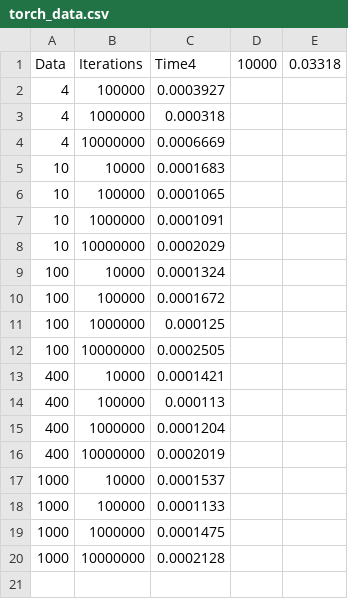
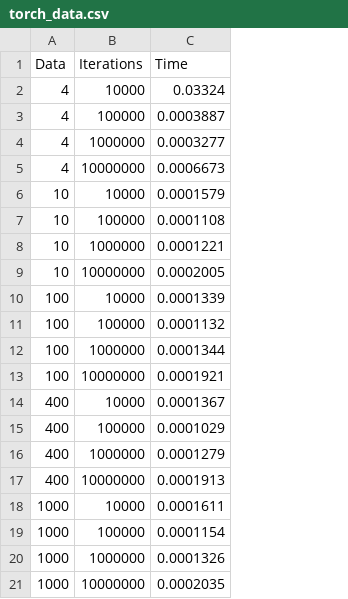
Before and after one commit to jacobldavis/CubicInterpolation, a CSV file: python_test/torch_data.csv, drawn as a sheet; removed rows and columns are numbered as before the commit, all else as after; the diff names each change by its address in the sheet, - before the commit and + after, or states it on an @@ line.

Commit message:
updated sample data

```diff
--- a/python_test/torch_data.csv
+++ b/python_test/torch_data.csv
-column C (Time4), rows 2-20: 0.0003927 | 0.000318 | 0.0006669 | 0.0001683 | 0.0001065 | 0.0001091 | 0.0002029 | 0.0001324 | 0.0001672 | 0.000125 | 0.0002505 | 0.0001421 | 0.000113 | 0.0001204 | 0.0002019 | 0.0001537 | 0.0001133 | 0.0001475 | 0.0002128
-column D (10000), empty
-column E (0.03318), empty
+column C (Time), rows 3-21: 0.0003887 | 0.0003277 | 0.0006673 | 0.0001579 | 0.0001108 | 0.0001221 | 0.0002005 | 0.0001339 | 0.0001132 | 0.0001344 | 0.0001921 | 0.0001367 | 0.0001029 | 0.0001279 | 0.0001913 | 0.0001611 | 0.0001154 | 0.0001326 | 0.0002035
+row 2: 4 | 10000 | 0.03324
```
Also changed, not shown: python_test/np_data.csv.
